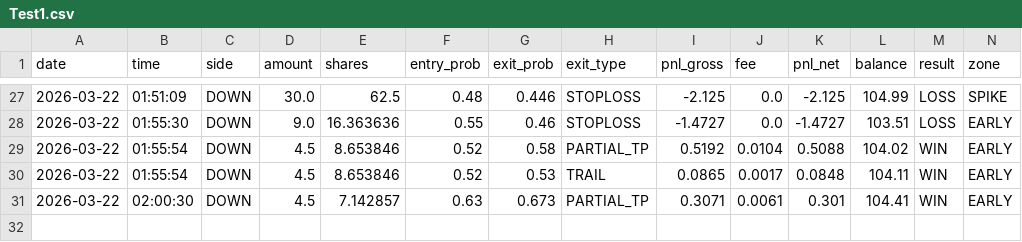
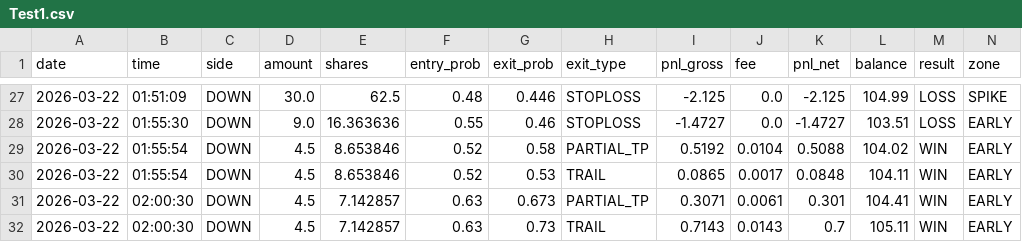
Before and after one commit to gutu99/bot-dashboard, a CSV file: Test1.csv, drawn as a sheet; only a part is shown, gaps mark what is left out; rows hold the shown columns only; the diff names each change by its address in the sheet, - before the commit and + after, or states it on an @@ line.

Commit message:
update

```diff
--- a/Test1.csv
+++ b/Test1.csv
+row 32: 2026-03-22 | 02:00:30 | DOWN | 4.5 | 7.142857 | 0.63 | 0.73 | TRAIL | 0.7143 | 0.0143 | 0.7 | 105.11 | WIN | EARLY
```
